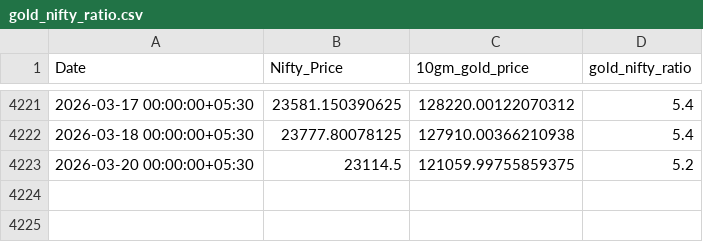
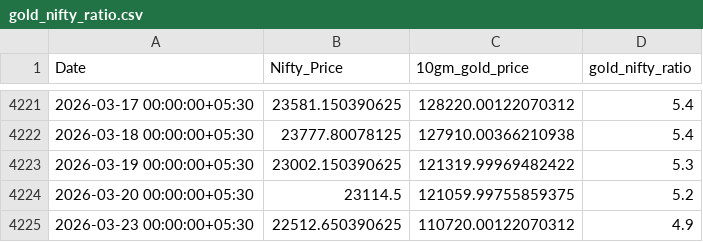
Before and after one commit to HARI-KIRAN-REDDY/FIIDIIData, a CSV file: gold_nifty_ratio.csv, drawn as a sheet; only a part is shown, gaps mark what is left out; the diff names each change by its address in the sheet, - before the commit and + after, or states it on an @@ line.

Commit message:
Update Gold-Nifty Ratio: 2026-03-23

```diff
--- a/gold_nifty_ratio.csv
+++ b/gold_nifty_ratio.csv
+row 4223: 2026-03-19 00:00:00+05:30 | 23002.150390625 | 121319.99969482422 | 5.3
+row 4225: 2026-03-23 00:00:00+05:30 | 22512.650390625 | 110720.00122070312 | 4.9
```
